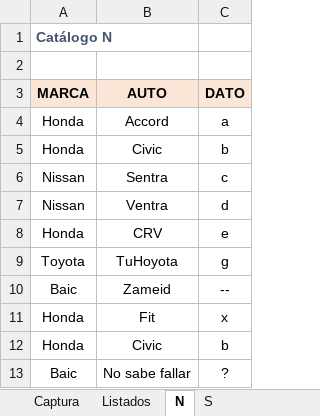
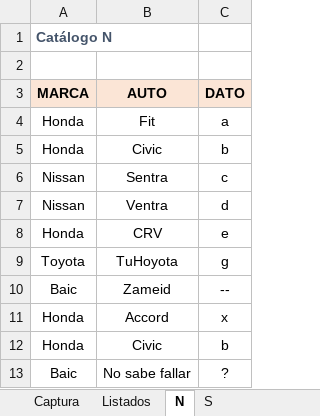
Before and after one commit to El-Servas/ae, an Excel workbook: Filtros Catálogo.xlsm, sheet N, drawn as a sheet; values as stored, in another font and other column widths than the file's, no borders; the diff names each change by its address in the sheet, - before the commit and + after, or states it on an @@ line.

```diff
--- a/Filtros Catálogo.xlsm (sheet N)
+++ b/Filtros Catálogo.xlsm (sheet N)
-B4 (AUTO): Accord
+B4 (AUTO): Fit
-B11 (AUTO): Fit
+B11 (AUTO): Accord
```
Also changed, not shown: sheet Listados, 1 other file.
